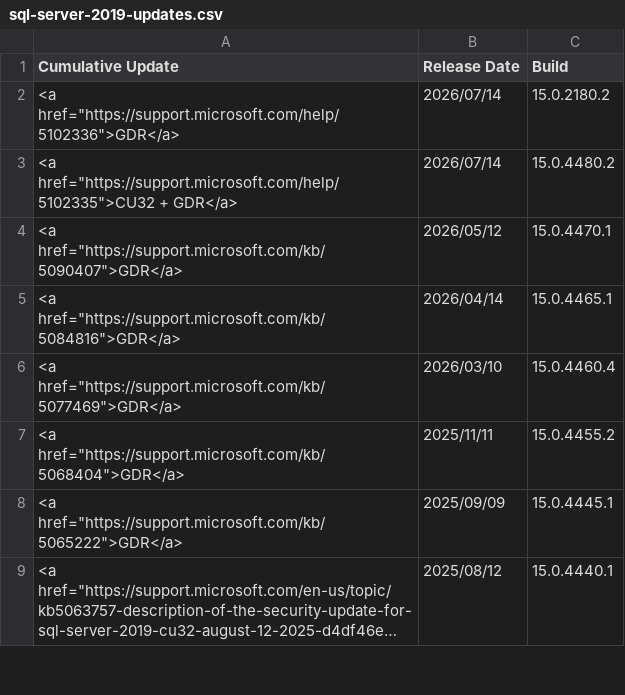
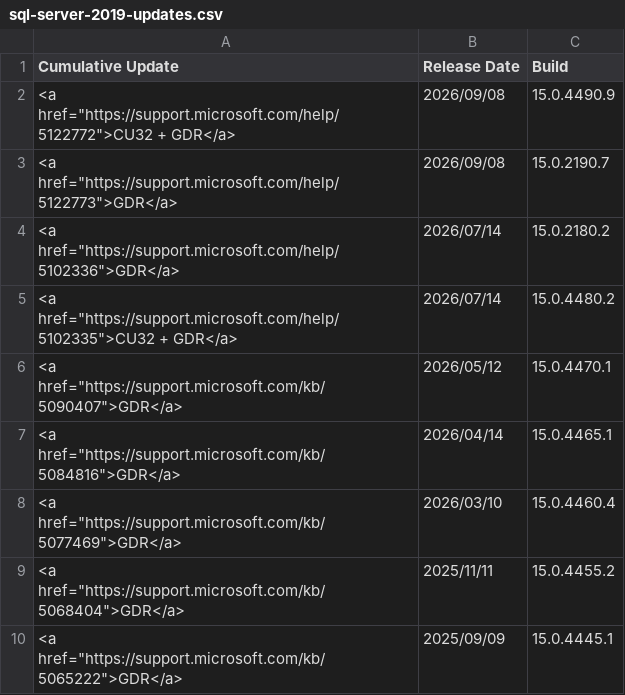
Before and after one commit to BrentOzarULTD/SQLServerUpdates.com, a CSV file: data/updates/sql-server-2019-updates.csv, drawn as a sheet; only a part is shown; the shorter side is filled out with more unchanged rows; long unchanged cells end in …; the diff names each change by its address in the sheet, - before the commit and + after, or states it on an @@ line.

```diff
--- a/data/updates/sql-server-2019-updates.csv
+++ b/data/updates/sql-server-2019-updates.csv
+row 2: <a href="https://support.microsoft.com/help/5122772">CU32 + GDR</a> | 2026/09/08 | 15.0.4490.9
+row 3: <a href="https://support.microsoft.com/help/5122773">GDR</a> | 2026/09/08 | 15.0.2190.7
```
Also changed, not shown: data/updates/sql-server-2017-updates.csv, data/updates/sql-server-2022-updates.csv, 2 other files.
